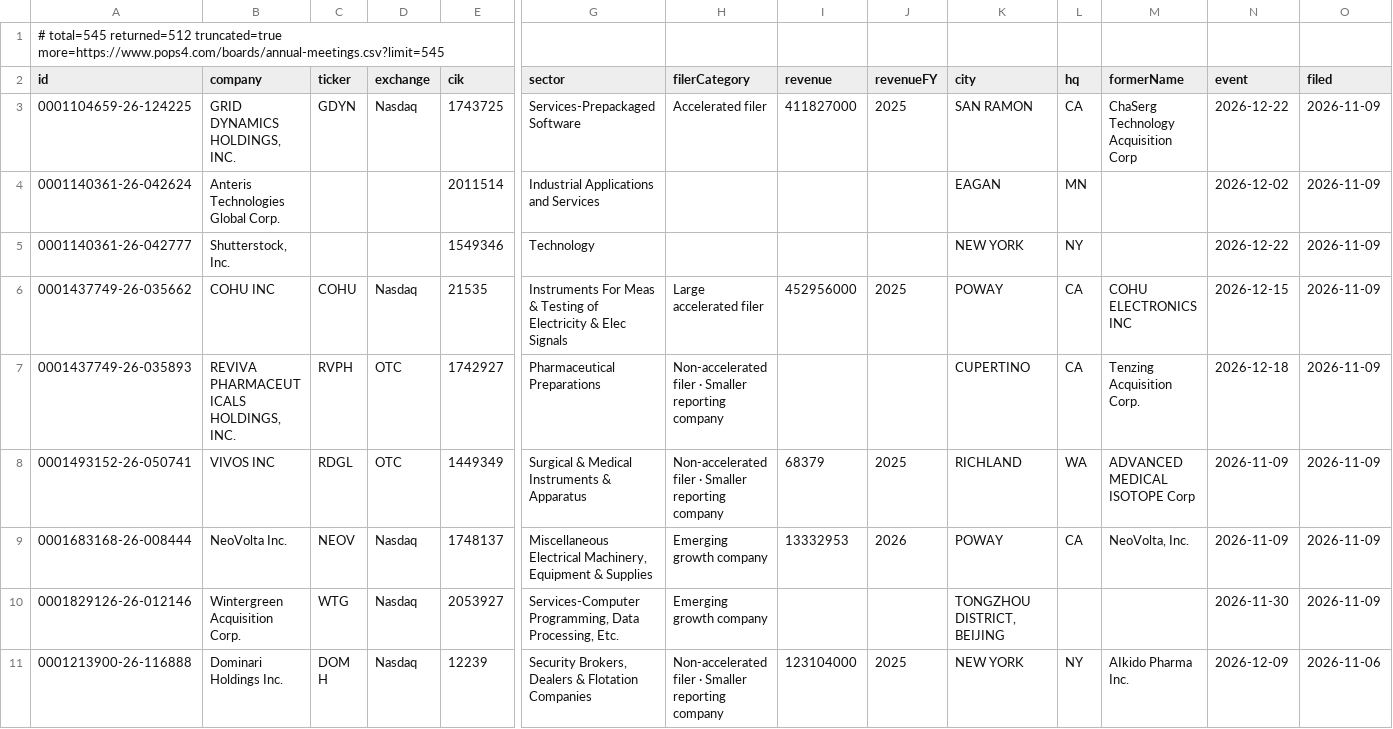
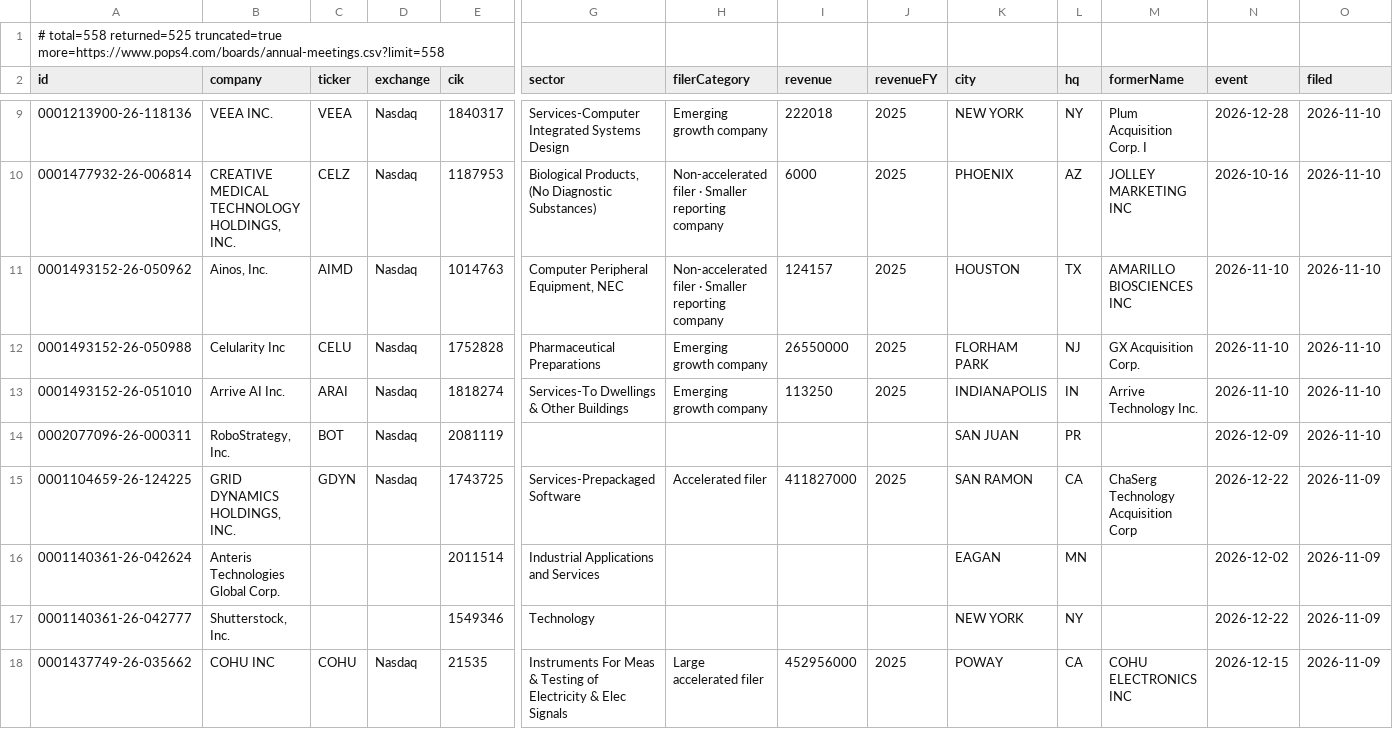
Before and after one commit to HuangGoodmanAgency/filing-boards, a CSV file: data/annual-meetings.csv, drawn as a sheet; only a part is shown, gaps mark what is left out; the shorter side is filled out with more unchanged rows; rows hold the shown columns only; the diff covers the shown part only; the diff names each change by its address in the sheet, - before the commit and + after, or states it on an @@ line.

Commit message:
Filing boards: 2026-11-11

```diff
--- a/data/annual-meetings.csv
+++ b/data/annual-meetings.csv
-A1 (id): # total=545 returned=512 truncated=true more=https://www.pops4.com/boards/annual-meetings.csv?limit=545
+A1 (id): # total=558 returned=525 truncated=true more=https://www.pops4.com/boards/annual-meetings.csv?limit=558
+row 9: 0001213900-26-118136 | VEEA INC. | VEEA | Nasdaq | 1840317 | Services-Computer Integrated Systems Design | Emerging growth company | 222018 | 2025 | NEW YORK | NY | Plum Acquisition Corp. I | 2026-12-28 | 2026-11-10
+row 10: 0001477932-26-006814 | CREATIVE MEDICAL TECHNOLOGY HOLDINGS, INC. | CELZ | Nasdaq | 1187953 | Biological Products, (No Diagnostic Substances) | Non-accelerated filer · Smaller reporting company | 6000 | 2025 | PHOENIX | AZ | JOLLEY MARKETING INC | 2026-10-16 | 2026-11-10
+row 11: 0001493152-26-050962 | Ainos, Inc. | AIMD | Nasdaq | 1014763 | Computer Peripheral Equipment, NEC | Non-accelerated filer · Smaller reporting company | 124157 | 2025 | HOUSTON | TX | AMARILLO BIOSCIENCES INC | 2026-11-10 | 2026-11-10
+row 12: 0001493152-26-050988 | Celularity Inc | CELU | Nasdaq | 1752828 | Pharmaceutical Preparations | Emerging growth company | 26550000 | 2025 | FLORHAM PARK | NJ | GX Acquisition Corp. | 2026-11-10 | 2026-11-10
+row 13: 0001493152-26-051010 | Arrive AI Inc. | ARAI | Nasdaq | 1818274 | Services-To Dwellings & Other Buildings | Emerging growth company | 113250 | 2025 | INDIANAPOLIS | IN | Arrive Technology Inc. | 2026-11-10 | 2026-11-10
+row 14: 0002077096-26-000311 | RoboStrategy, Inc. | BOT | Nasdaq | 2081119 |  |  |  |  | SAN JUAN | PR |  | 2026-12-09 | 2026-11-10
```
Also changed, not shown: 7 added rows elsewhere in this file, data/charter-amendments.csv, data/forecast-ledger.csv, 25 other files.
